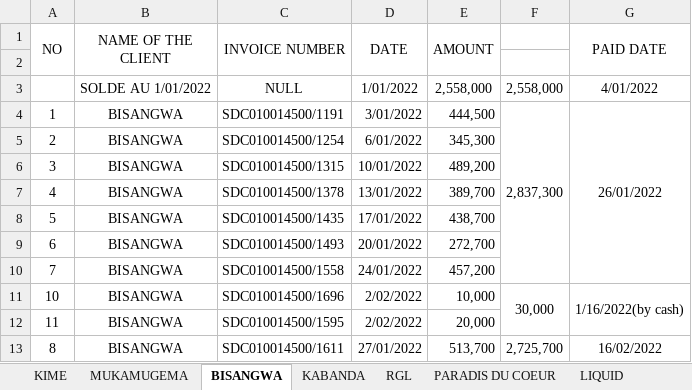
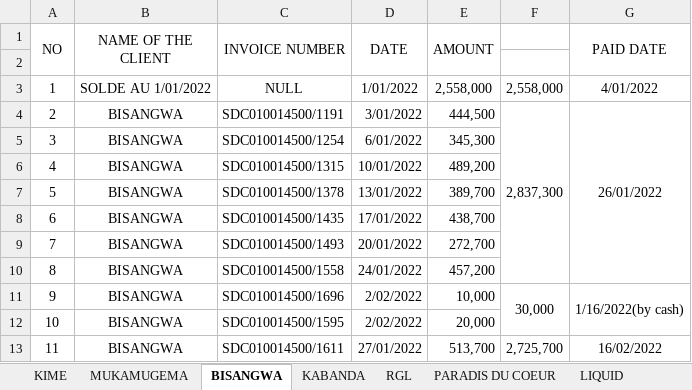
Before and after one commit to iradukunda123/Work, an Excel workbook: Fivetofive Hotel/FOURNISSEURS 2022 five.xlsx, sheet BISANGWA, drawn as a sheet; only a part is shown; values as stored, in another font and other column widths than the file's, no borders; removed rows and columns are numbered as before the commit, all else as after; the diff covers the shown part only; the diff names each change by its address in the sheet, - before the commit and + after, or states it on an @@ line.

```diff
--- a/Fivetofive Hotel/FOURNISSEURS 2022 five.xlsx (sheet BISANGWA)
+++ b/Fivetofive Hotel/FOURNISSEURS 2022 five.xlsx (sheet BISANGWA)
-A3 (NO): (empty)
+A3 (NO): 1
-row 4: 1 | BISANGWA | SDC010014500/1191 | 3/01/2022 | 444,500 | 2,837,300 | 26/01/2022
-C4 (INVOICE NUMBER): SDC010014500/1254
+C4 (INVOICE NUMBER): SDC010014500/1191
-D4 (DATE): 6/01/2022
+D4 (DATE): 3/01/2022
-E4 (AMOUNT): 345,300
+E4 (AMOUNT): 444,500
-F4: (empty)
+F4: 2,837,300
+F4:F10 merged
-G4 (PAID DATE): (empty)
+G4 (PAID DATE): 26/01/2022
+G4:G10 merged
-C5 (INVOICE NUMBER): SDC010014500/1315
+C5 (INVOICE NUMBER): SDC010014500/1254
-D5 (DATE): 10/01/2022
+D5 (DATE): 6/01/2022
-E5 (AMOUNT): 489,200
+E5 (AMOUNT): 345,300
-C6 (INVOICE NUMBER): SDC010014500/1378
+C6 (INVOICE NUMBER): SDC010014500/1315
-D6 (DATE): 13/01/2022
+D6 (DATE): 10/01/2022
-E6 (AMOUNT): 389,700
+E6 (AMOUNT): 489,200
-C7 (INVOICE NUMBER): SDC010014500/1435
+C7 (INVOICE NUMBER): SDC010014500/1378
-D7 (DATE): 17/01/2022
+D7 (DATE): 13/01/2022
-E7 (AMOUNT): 438,700
+E7 (AMOUNT): 389,700
-C8 (INVOICE NUMBER): SDC010014500/1493
+C8 (INVOICE NUMBER): SDC010014500/1435
-D8 (DATE): 20/01/2022
+D8 (DATE): 17/01/2022
-E8 (AMOUNT): 272,700
+E8 (AMOUNT): 438,700
-C9 (INVOICE NUMBER): SDC010014500/1558
+C9 (INVOICE NUMBER): SDC010014500/1493
-D9 (DATE): 24/01/2022
+D9 (DATE): 20/01/2022
-E9 (AMOUNT): 457,200
+E9 (AMOUNT): 272,700
+row 10: 8 | BISANGWA | SDC010014500/1558 | 24/01/2022 | 457,200
-A11 (NO): 10
+A11 (NO): 9
-A12 (NO): 11
+A12 (NO): 10
-A13 (NO): 8
+A13 (NO): 11
-F13:F18 merged
+F13:F18 merged
-G13:G18 merged
+G13:G18 merged
```
Also changed, not shown: 3 removed rows, 58 edited cells and merged cells elsewhere in this sheet, 1 other file.
